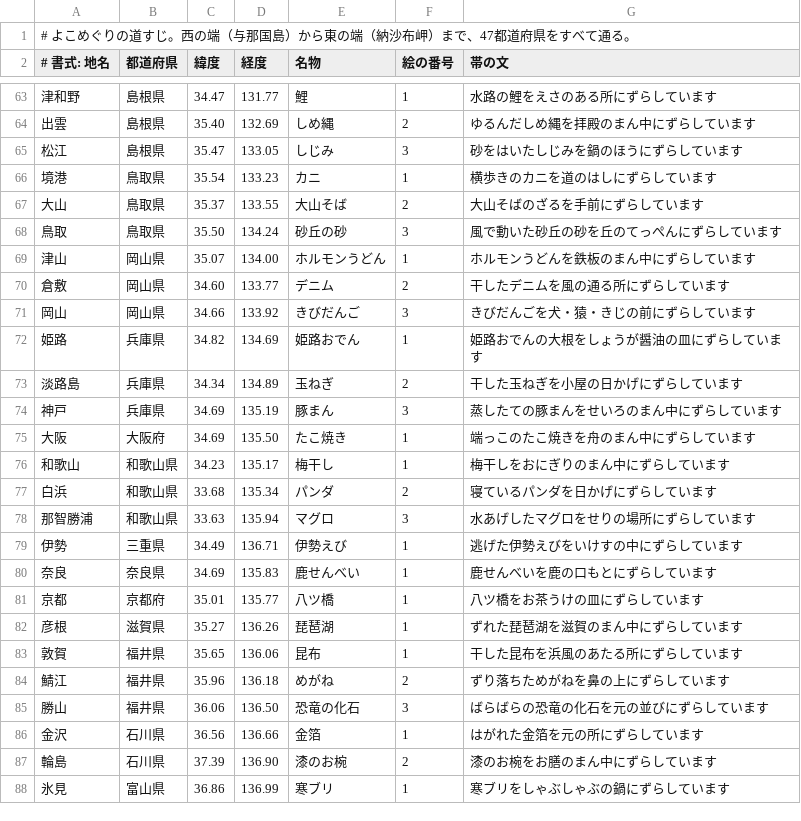
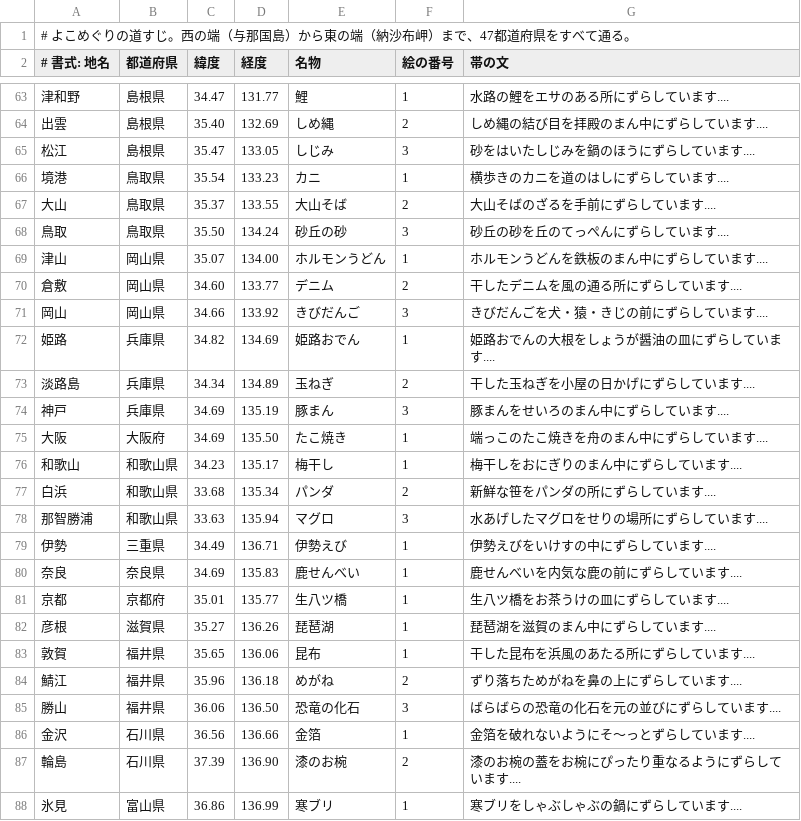
Before and after one commit to 104design/yoko-apps, a CSV file: step-widget/tools/route.csv, drawn as a sheet; only a part is shown, gaps mark what is left out; the diff covers the shown part only.

```diff
--- a/step-widget/tools/route.csv
+++ b/step-widget/tools/route.csv
@@ -63,26 +63,26 @@
-津和野,島根県,34.47,131.77,鯉,1,水路の鯉をえさのある所にずらしています
-出雲,島根県,35.40,132.69,しめ縄,2,ゆるんだしめ縄を拝殿のまん中にずらしています
-松江,島根県,35.47,133.05,しじみ,3,砂をはいたしじみを鍋のほうにずらしています
-境港,鳥取県,35.54,133.23,カニ,1,横歩きのカニを道のはしにずらしています
-大山,鳥取県,35.37,133.55,大山そば,2,大山そばのざるを手前にずらしています
-鳥取,鳥取県,35.50,134.24,砂丘の砂,3,風で動いた砂丘の砂を丘のてっぺんにずらしています
-津山,岡山県,35.07,134.00,ホルモンうどん,1,ホルモンうどんを鉄板のまん中にずらしています
-倉敷,岡山県,34.60,133.77,デニム,2,干したデニムを風の通る所にずらしています
-岡山,岡山県,34.66,133.92,きびだんご,3,きびだんごを犬・猿・きじの前にずらしています
-姫路,兵庫県,34.82,134.69,姫路おでん,1,姫路おでんの大根をしょうが醤油の皿にずらしています
-淡路島,兵庫県,34.34,134.89,玉ねぎ,2,干した玉ねぎを小屋の日かげにずらしています
-神戸,兵庫県,34.69,135.19,豚まん,3,蒸したての豚まんをせいろのまん中にずらしています
-大阪,大阪府,34.69,135.50,たこ焼き,1,端っこのたこ焼きを舟のまん中にずらしています
-和歌山,和歌山県,34.23,135.17,梅干し,1,梅干しをおにぎりのまん中にずらしています
-白浜,和歌山県,33.68,135.34,パンダ,2,寝ているパンダを日かげにずらしています
-那智勝浦,和歌山県,33.63,135.94,マグロ,3,水あげしたマグロをせりの場所にずらしています
-伊勢,三重県,34.49,136.71,伊勢えび,1,逃げた伊勢えびをいけすの中にずらしています
-奈良,奈良県,34.69,135.83,鹿せんべい,1,鹿せんべいを鹿の口もとにずらしています
-京都,京都府,35.01,135.77,八ツ橋,1,八ツ橋をお茶うけの皿にずらしています
-彦根,滋賀県,35.27,136.26,琵琶湖,1,ずれた琵琶湖を滋賀のまん中にずらしています
-敦賀,福井県,35.65,136.06,昆布,1,干した昆布を浜風のあたる所にずらしています
-鯖江,福井県,35.96,136.18,めがね,2,ずり落ちためがねを鼻の上にずらしています
-勝山,福井県,36.06,136.50,恐竜の化石,3,ばらばらの恐竜の化石を元の並びにずらしています
-金沢,石川県,36.56,136.66,金箔,1,はがれた金箔を元の所にずらしています
-輪島,石川県,37.39,136.90,漆のお椀,2,漆のお椀をお膳のまん中にずらしています
-氷見,富山県,36.86,136.99,寒ブリ,1,寒ブリをしゃぶしゃぶの鍋にずらしています
+津和野,島根県,34.47,131.77,鯉,1,水路の鯉をエサのある所にずらしています....
+出雲,島根県,35.40,132.69,しめ縄,2,しめ縄の結び目を拝殿のまん中にずらしています....
+松江,島根県,35.47,133.05,しじみ,3,砂をはいたしじみを鍋のほうにずらしています....
+境港,鳥取県,35.54,133.23,カニ,1,横歩きのカニを道のはしにずらしています....
+大山,鳥取県,35.37,133.55,大山そば,2,大山そばのざるを手前にずらしています....
+鳥取,鳥取県,35.50,134.24,砂丘の砂,3,砂丘の砂を丘のてっぺんにずらしています....
+津山,岡山県,35.07,134.00,ホルモンうどん,1,ホルモンうどんを鉄板のまん中にずらしています....
+倉敷,岡山県,34.60,133.77,デニム,2,干したデニムを風の通る所にずらしています....
+岡山,岡山県,34.66,133.92,きびだんご,3,きびだんごを犬・猿・きじの前にずらしています....
+姫路,兵庫県,34.82,134.69,姫路おでん,1,姫路おでんの大根をしょうが醤油の皿にずらしています....
+淡路島,兵庫県,34.34,134.89,玉ねぎ,2,干した玉ねぎを小屋の日かげにずらしています....
+神戸,兵庫県,34.69,135.19,豚まん,3,豚まんをせいろのまん中にずらしています....
+大阪,大阪府,34.69,135.50,たこ焼き,1,端っこのたこ焼きを舟のまん中にずらしています....
+和歌山,和歌山県,34.23,135.17,梅干し,1,梅干しをおにぎりのまん中にずらしています....
+白浜,和歌山県,33.68,135.34,パンダ,2,新鮮な笹をパンダの所にずらしています....
+那智勝浦,和歌山県,33.63,135.94,マグロ,3,水あげしたマグロをせりの場所にずらしています....
+伊勢,三重県,34.49,136.71,伊勢えび,1,伊勢えびをいけすの中にずらしています....
+奈良,奈良県,34.69,135.83,鹿せんべい,1,鹿せんべいを内気な鹿の前にずらしています....
+京都,京都府,35.01,135.77,生八ツ橋,1,生八ツ橋をお茶うけの皿にずらしています....
+彦根,滋賀県,35.27,136.26,琵琶湖,1,琵琶湖を滋賀のまん中にずらしています....
+敦賀,福井県,35.65,136.06,昆布,1,干した昆布を浜風のあたる所にずらしています....
+鯖江,福井県,35.96,136.18,めがね,2,ずり落ちためがねを鼻の上にずらしています....
+勝山,福井県,36.06,136.50,恐竜の化石,3,ばらばらの恐竜の化石を元の並びにずらしています....
+金沢,石川県,36.56,136.66,金箔,1,金箔を破れないようにそ〜っとずらしています....
+輪島,石川県,37.39,136.90,漆のお椀,2,漆のお椀の蓋をお椀にぴったり重なるようにずらしています....
+氷見,富山県,36.86,136.99,寒ブリ,1,寒ブリをしゃぶしゃぶの鍋にずらしています....
```
Also changed, not shown: 120 edited cells elsewhere in this file.
